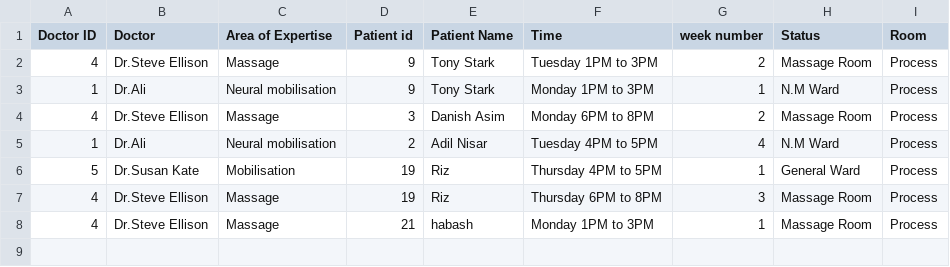
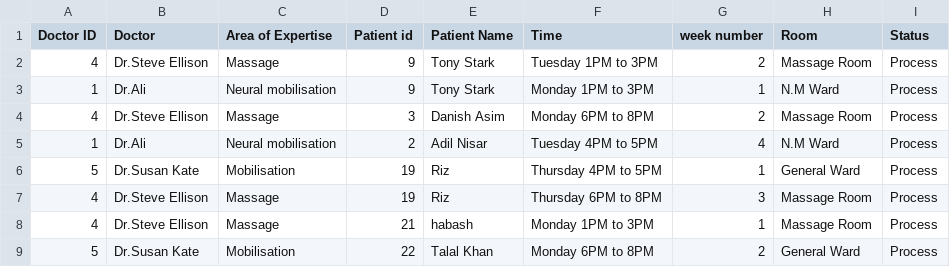
Before and after one commit to Talal-bolt/Psic-system, a CSV file: patient_reports.csv, drawn as a sheet.

```diff
--- a/patient_reports.csv
+++ b/patient_reports.csv
@@ -1,2 +1,2 @@
-Doctor ID,Doctor,Area of Expertise,Patient id,Patient Name,Time,week number,Status,Room
+Doctor ID,Doctor,Area of Expertise,Patient id,Patient Name,Time,week number,Room,Status
 4,Dr.Steve Ellison,Massage,9,Tony Stark,Tuesday  1PM to 3PM,2,Massage Room,Process
@@ -8 +8,2 @@ Doctor ID,Doctor,Area of Expertise,Patient id,Patient Name,Time,week number,Stat
 4,Dr.Steve Ellison,Massage,21,habash,Monday 1PM to 3PM,1,Massage Room,Process
+5,Dr.Susan Kate,Mobilisation ,22,Talal Khan,Monday  6PM to 8PM,2,General Ward,Process
```
Also changed, not shown: Patient_Record.csv, reports.csv, 1 other file.
